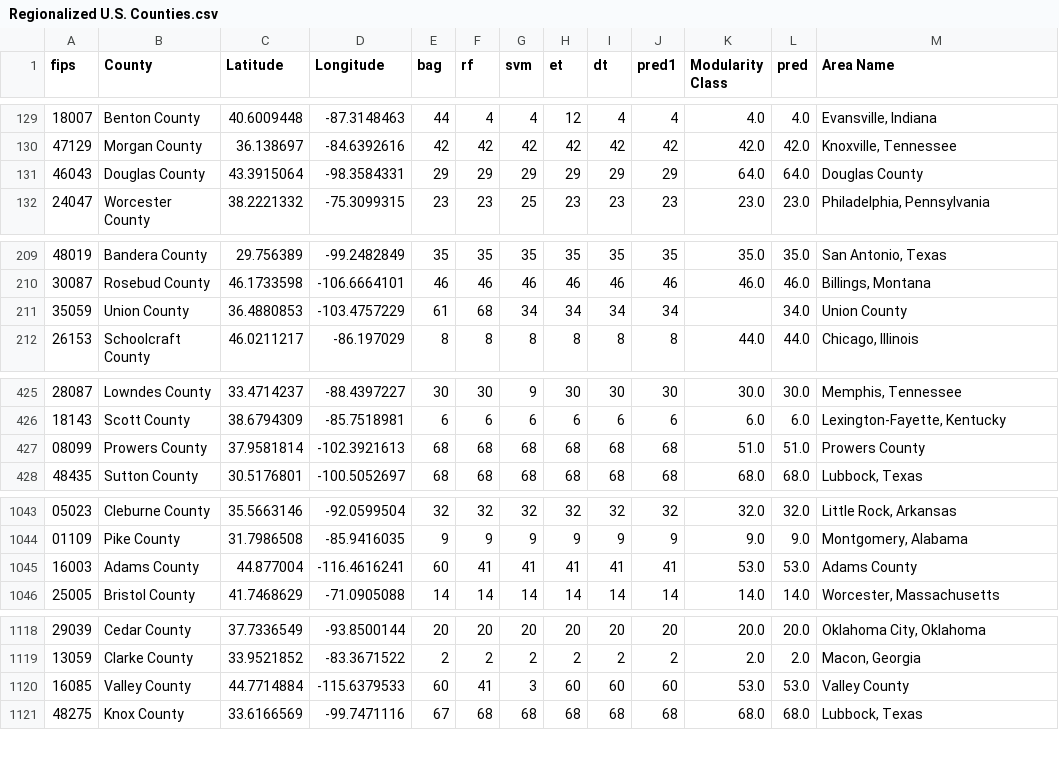
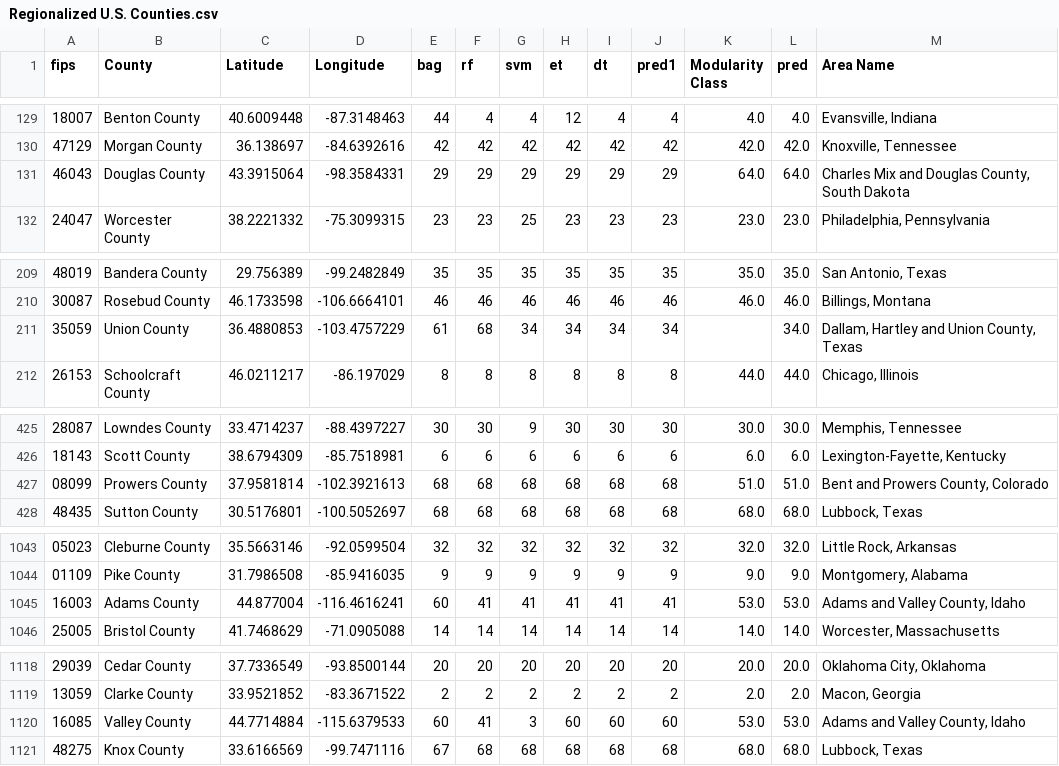
Before and after one commit to mikeasilva/us-labor-market-network, a CSV file: Regionalized U.S. Counties.csv, drawn as a sheet; only a part is shown, gaps mark what is left out; the diff covers the shown part only.

```diff
--- a/Regionalized U.S. Counties.csv
+++ b/Regionalized U.S. Counties.csv
@@ -130,3 +130,3 @@ fips,County,Latitude,Longitude,bag,rf,svm,et,dt,pred1,Modularity Class,pred,Area
 47129,Morgan County,36.138697,-84.6392616,42,42,42,42,42,42,42.0,42.0,"Knoxville, Tennessee"
-46043,Douglas County,43.3915064,-98.3584331,29,29,29,29,29,29,64.0,64.0,Douglas County
+46043,Douglas County,43.3915064,-98.3584331,29,29,29,29,29,29,64.0,64.0,"Charles Mix and Douglas County, South Dakota"
 24047,Worcester County,38.2221332,-75.3099315,23,23,25,23,23,23,23.0,23.0,"Philadelphia, Pennsylvania"
@@ -210,3 +210,3 @@ fips,County,Latitude,Longitude,bag,rf,svm,et,dt,pred1,Modularity Class,pred,Area
 30087,Rosebud County,46.1733598,-106.6664101,46,46,46,46,46,46,46.0,46.0,"Billings, Montana"
-35059,Union County,36.4880853,-103.4757229,61,68,34,34,34,34,,34.0,Union County
+35059,Union County,36.4880853,-103.4757229,61,68,34,34,34,34,,34.0,"Dallam, Hartley and Union County, Texas"
 26153,Schoolcraft County,46.0211217,-86.197029,8,8,8,8,8,8,44.0,44.0,"Chicago, Illinois"
@@ -426,3 +426,3 @@ fips,County,Latitude,Longitude,bag,rf,svm,et,dt,pred1,Modularity Class,pred,Area
 18143,Scott County,38.6794309,-85.7518981,6,6,6,6,6,6,6.0,6.0,"Lexington-Fayette, Kentucky"
-08099,Prowers County,37.9581814,-102.3921613,68,68,68,68,68,68,51.0,51.0,Prowers County
+08099,Prowers County,37.9581814,-102.3921613,68,68,68,68,68,68,51.0,51.0,"Bent and Prowers County, Colorado"
 48435,Sutton County,30.5176801,-100.5052697,68,68,68,68,68,68,68.0,68.0,"Lubbock, Texas"
@@ -1044,3 +1044,3 @@ fips,County,Latitude,Longitude,bag,rf,svm,et,dt,pred1,Modularity Class,pred,Area
 01109,Pike County,31.7986508,-85.9416035,9,9,9,9,9,9,9.0,9.0,"Montgomery, Alabama"
-16003,Adams County,44.877004,-116.4616241,60,41,41,41,41,41,53.0,53.0,Adams County
+16003,Adams County,44.877004,-116.4616241,60,41,41,41,41,41,53.0,53.0,"Adams and Valley County, Idaho"
 25005,Bristol County,41.7468629,-71.0905088,14,14,14,14,14,14,14.0,14.0,"Worcester, Massachusetts"
@@ -1119,3 +1119,3 @@ fips,County,Latitude,Longitude,bag,rf,svm,et,dt,pred1,Modularity Class,pred,Area
 13059,Clarke County,33.9521852,-83.3671522,2,2,2,2,2,2,2.0,2.0,"Macon, Georgia"
-16085,Valley County,44.7714884,-115.6379533,60,41,3,60,60,60,53.0,53.0,Valley County
+16085,Valley County,44.7714884,-115.6379533,60,41,3,60,60,60,53.0,53.0,"Adams and Valley County, Idaho"
 48275,Knox County,33.6166569,-99.7471116,67,68,68,68,68,68,68.0,68.0,"Lubbock, Texas"
```
Also changed, not shown: 4 edited cells elsewhere in this file, 5 other files.
